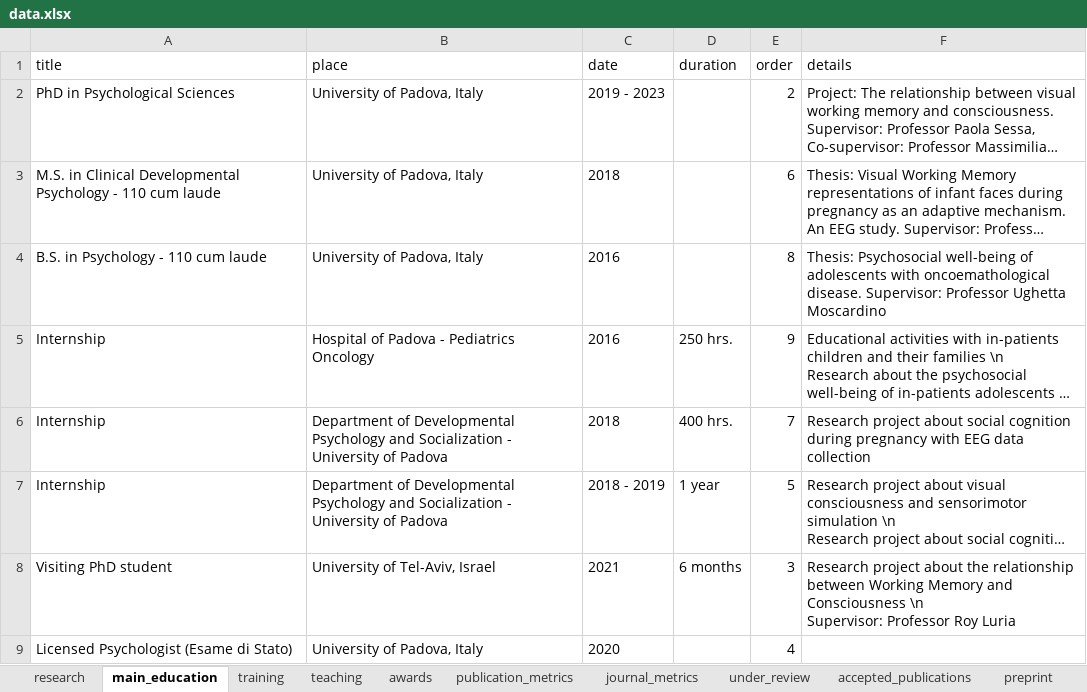
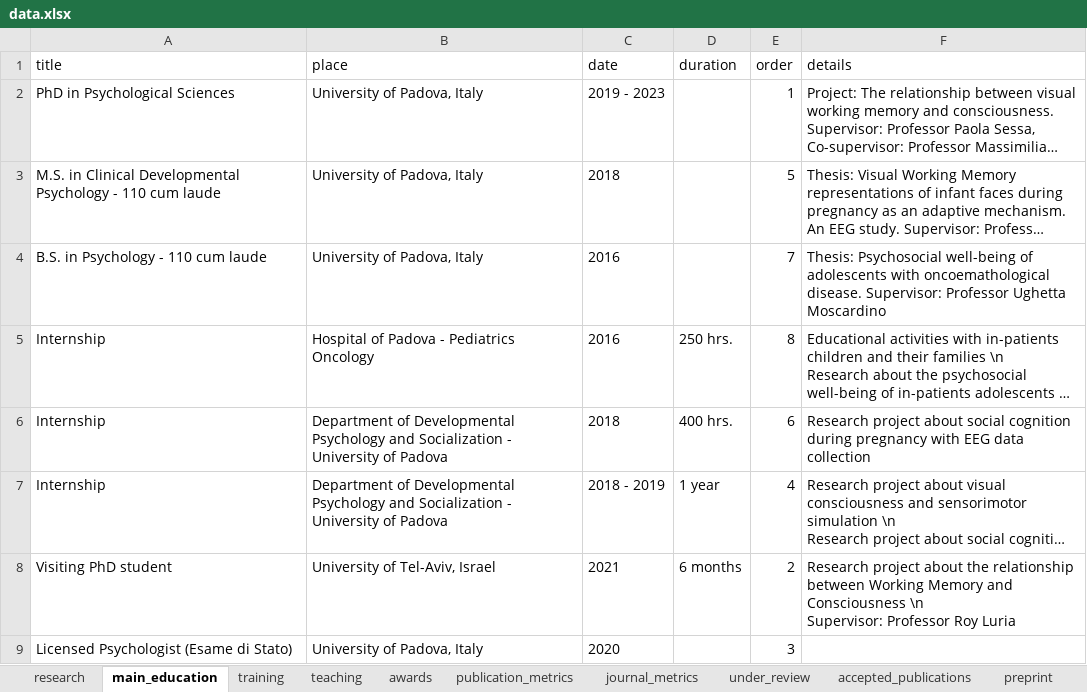
Before and after one commit to filippogambarota/cv, an Excel workbook: data/data.xlsx, sheet main_education, drawn as a sheet; long unchanged cells end in …; values as stored, in another font and other column widths than the file's, no borders; charts and pictures not drawn; the diff names each change by its address in the sheet, - before the commit and + after, or states it on an @@ line.

```diff
--- a/data/data.xlsx (sheet main_education)
+++ b/data/data.xlsx (sheet main_education)
-E2 (order): 2
+E2 (order): 1
-E3 (order): 6
+E3 (order): 5
-E4 (order): 8
+E4 (order): 7
-E5 (order): 9
+E5 (order): 8
-E6 (order): 7
+E6 (order): 6
-E7 (order): 5
+E7 (order): 4
-E8 (order): 3
+E8 (order): 2
-E9 (order): 4
+E9 (order): 3
```
Also changed, not shown: sheet teaching, sheet dissertations, sheet memberships, sheet reviews, sheet awards, sheet conferences, 27 other files.
